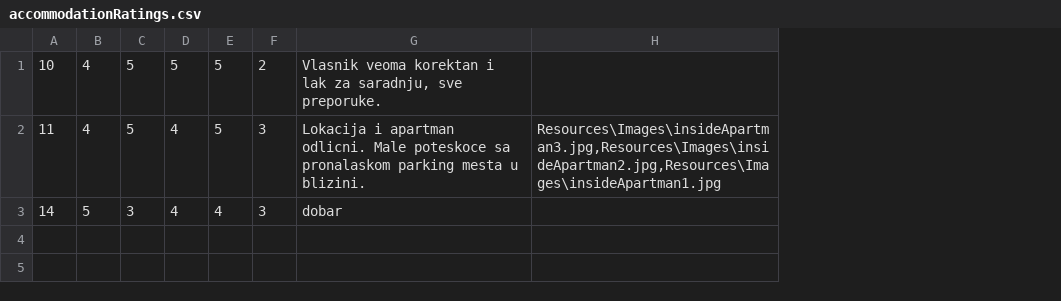
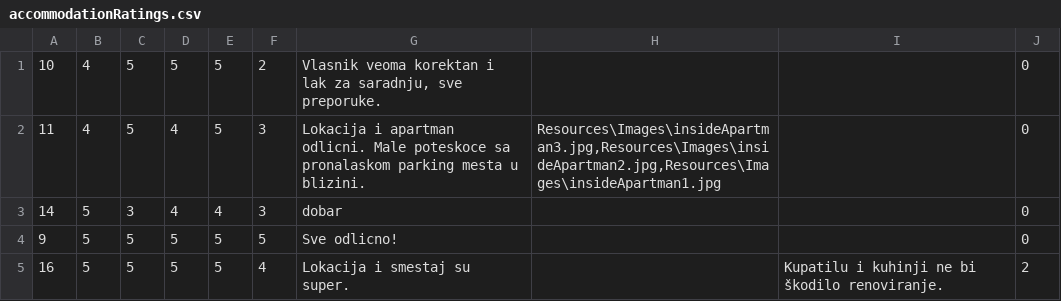
Before and after one commit to breskva01/SIMS-Projekat-Grupa4-TimD, a CSV file: InitialProject/InitialProject/Resources/Data/accommodationRatings.csv, drawn as a sheet; the diff names each change by its address in the sheet, - before the commit and + after, or states it on an @@ line.

Commit message:
feat: Accommodation renovation recommendation
AccommodationRating class expanded with added fields for storing users input on the need of a renovation.

```diff
--- a/InitialProject/InitialProject/Resources/Data/accommodationRatings.csv
+++ b/InitialProject/InitialProject/Resources/Data/accommodationRatings.csv
+column I, empty
+column J, rows 1-3: all 0
+row 4: 9 | 5 | 5 | 5 | 5 | 5 | Sve odlicno! |  |  | 0
+row 5: 16 | 5 | 5 | 5 | 5 | 4 | Lokacija i smestaj su super. |  | Kupatilu i kuhinji ne bi škodilo renoviranje. | 2
```
Also changed, not shown: InitialProject/InitialProject/Resources/Data/accommodationReservations.csv, 4 other files.
